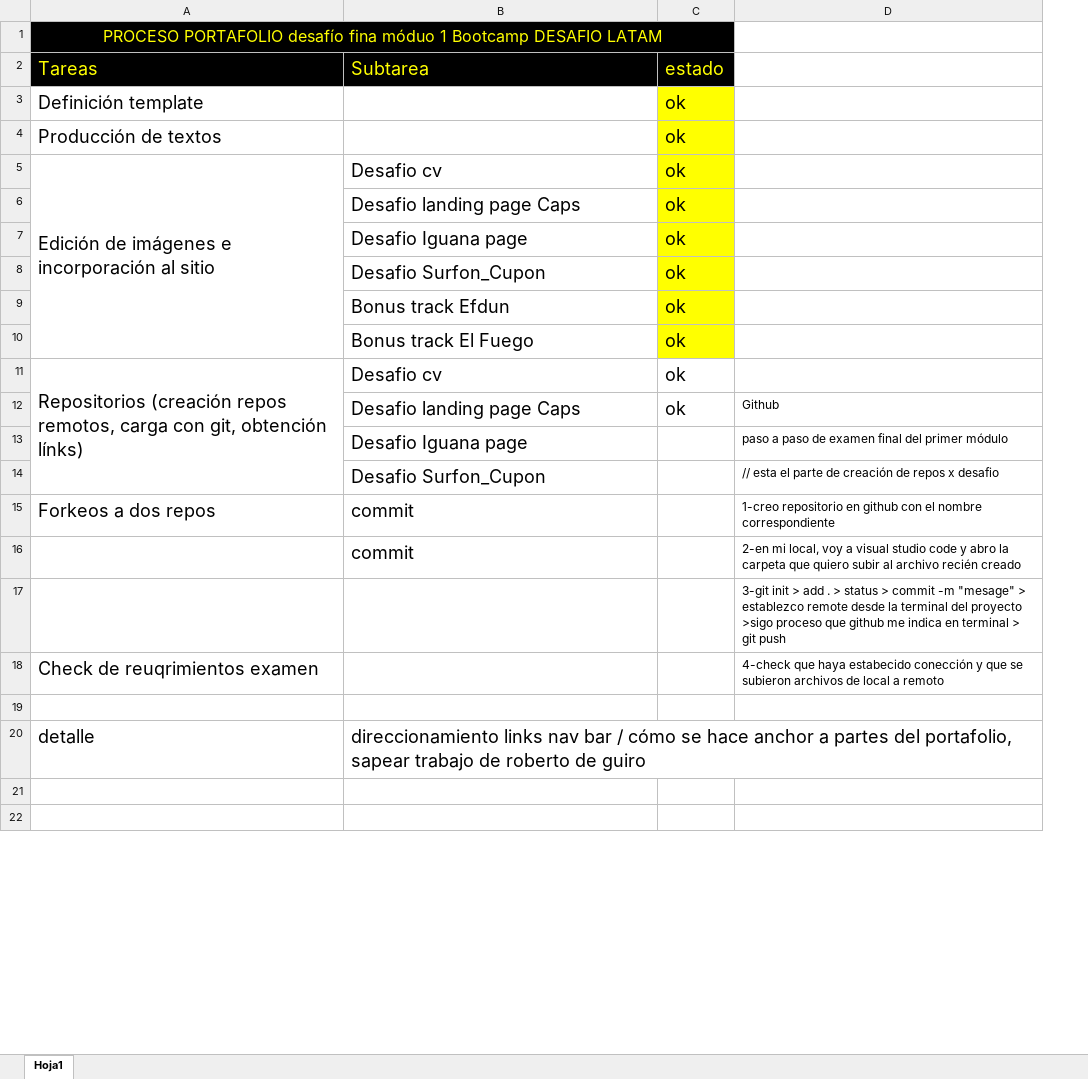
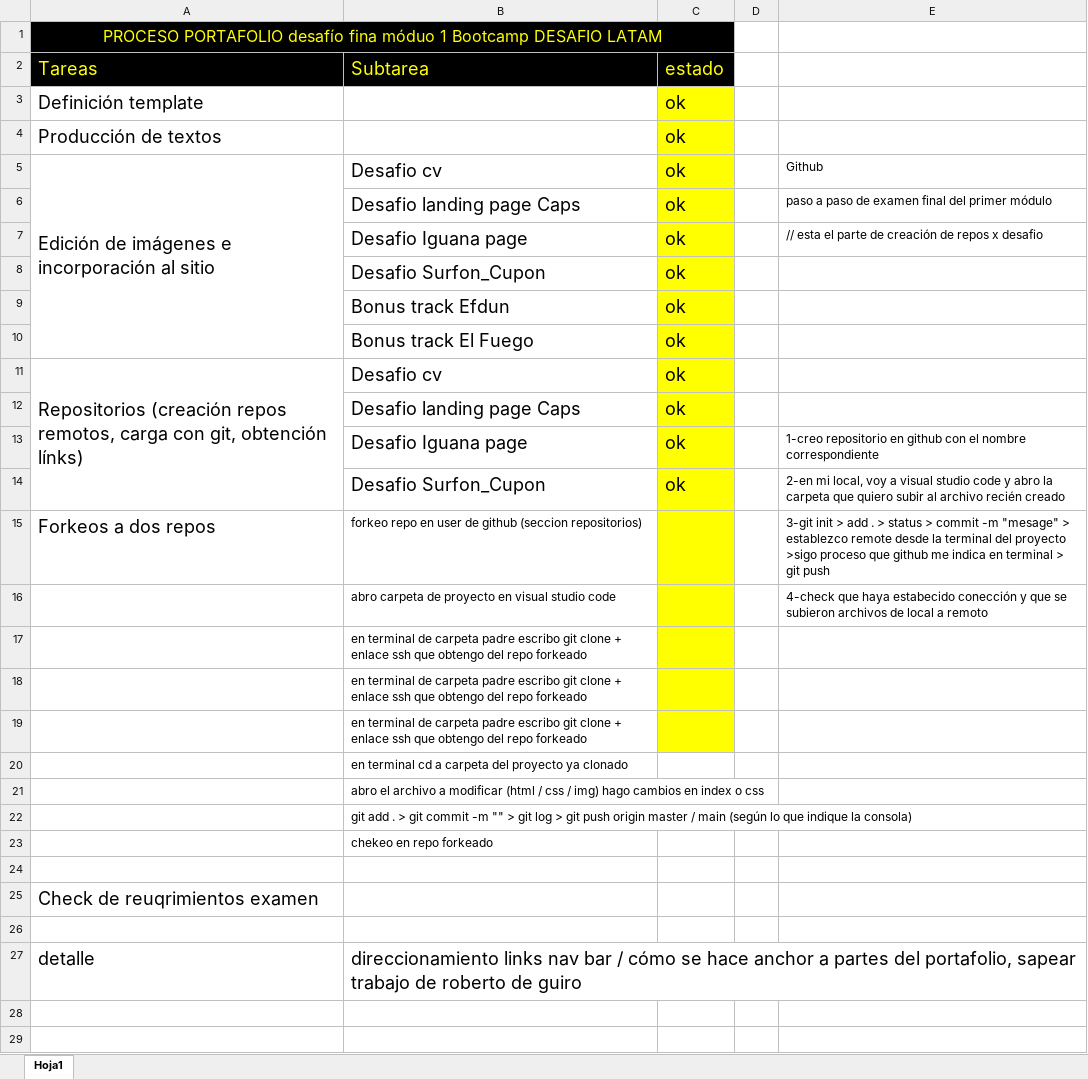
Before and after one commit to RodDev88/RodDev88.github.io, an Excel workbook: assets/txts/gant_proyecto_portafolio.xlsx, sheet Hoja1, drawn as a sheet; only a part is shown; values as stored, in another font and other column widths than the file's, no borders; removed rows and columns are numbered as before the commit, all else as after; the diff names each change by its address in the sheet, - before the commit and + after, or states it on an @@ line.

```diff
--- a/assets/txts/gant_proyecto_portafolio.xlsx (sheet Hoja1)
+++ b/assets/txts/gant_proyecto_portafolio.xlsx (sheet Hoja1)
+column D, empty
-E5: (empty)
+E5: Github
-E6: (empty)
+E6: paso a paso de examen final del primer módulo
-E7: (empty)
+E7: // esta el parte de creación de repos x desafio
-C11:C12 fill: none
+C11:C12 fill: #FFFF00
-E12: Github
+E12: (empty)
-row 13:  | Desafio Iguana page |  | paso a paso de examen final del primer módulo
-row 14:  | Desafio Surfon_Cupon |  | // esta el parte de creación de repos x desafio
+row 13:  | Desafio Iguana page | ok |  | 1-creo repositorio en github con el nombre correspondiente
+row 14:  | Desafio Surfon_Cupon | ok |  | 2-en mi local, voy a visual studio code y abro la carpeta que quiero subir al archivo recién creado
-B15: commit
+B15: forkeo repo en user de github (seccion repositorios)
@@ B15 text size: smaller @@
-C15 fill: none
+C15 fill: #FFFF00
-E15: 1-creo repositorio en github con el nombre correspondiente
+E15: 3-git init > add . > status > commit -m "mesage" > establezco remote desde la terminal del proyecto >sigo proceso que github me indica en terminal > git push
-row 16:  | commit |  | 2-en mi local, voy a visual studio code y abro la carpeta que quiero subir al archivo recién creado
+row 16:  | abro carpeta de proyecto en visual studio code |  |  | 4-check que haya estabecido conección y que se subieron archivos de local a remoto
+row 17:  | en terminal de carpeta padre escribo git clone + enlace ssh que obtengo del repo forkeado
+row 18:  | en terminal de carpeta padre escribo git clone + enlace ssh que obtengo del repo forkeado
+row 19:  | en terminal de carpeta padre escribo git clone + enlace ssh que obtengo del repo forkeado
+row 20:  | en terminal cd a carpeta del proyecto ya clonado
+row 21:  | abro el archivo a modificar (html / css / img) hago cambios en index o css
+row 22:  | git add . > git commit -m "" > git log > git push origin master / main (según lo que indique la consola)
+row 23:  | chekeo en repo forkeado
-E24: 3-git init > add . > status > commit -m "mesage" > establezco remote desde la terminal del proyecto >sigo proceso que github me indica en terminal > git push
+E24: (empty)
-E25: 4-check que haya estabecido conección y que se subieron archivos de local a remoto
+E25: (empty)
```
Also changed, not shown: 13 other files.
